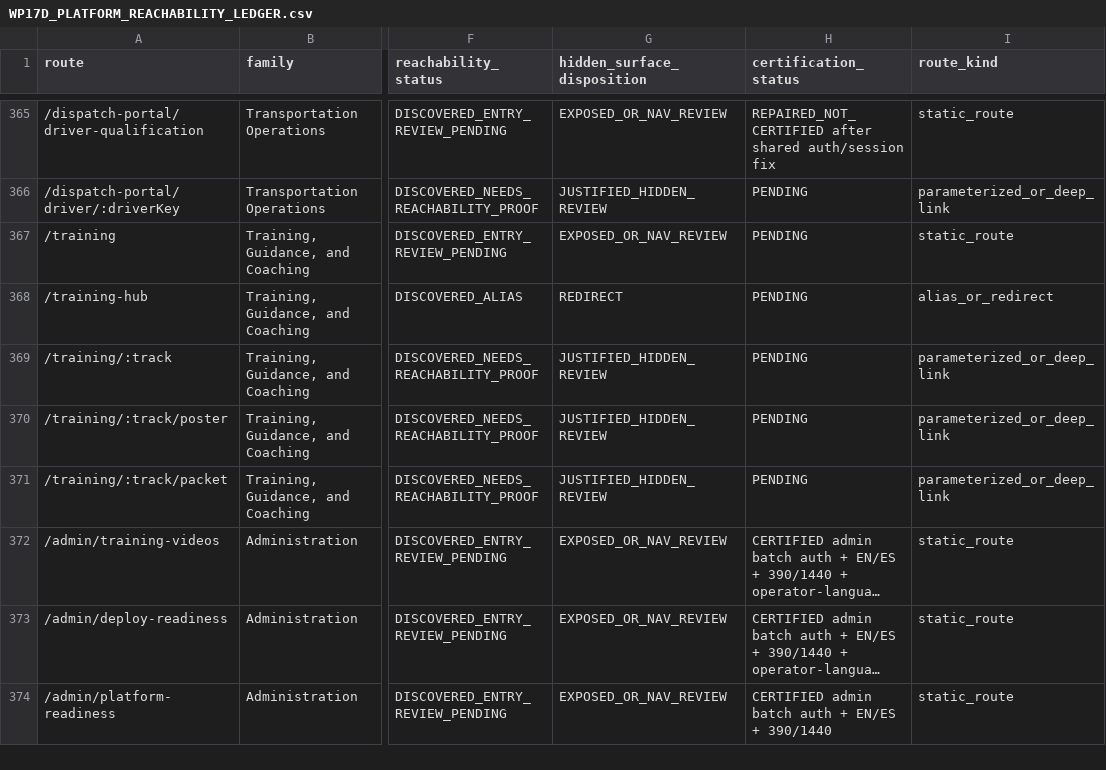
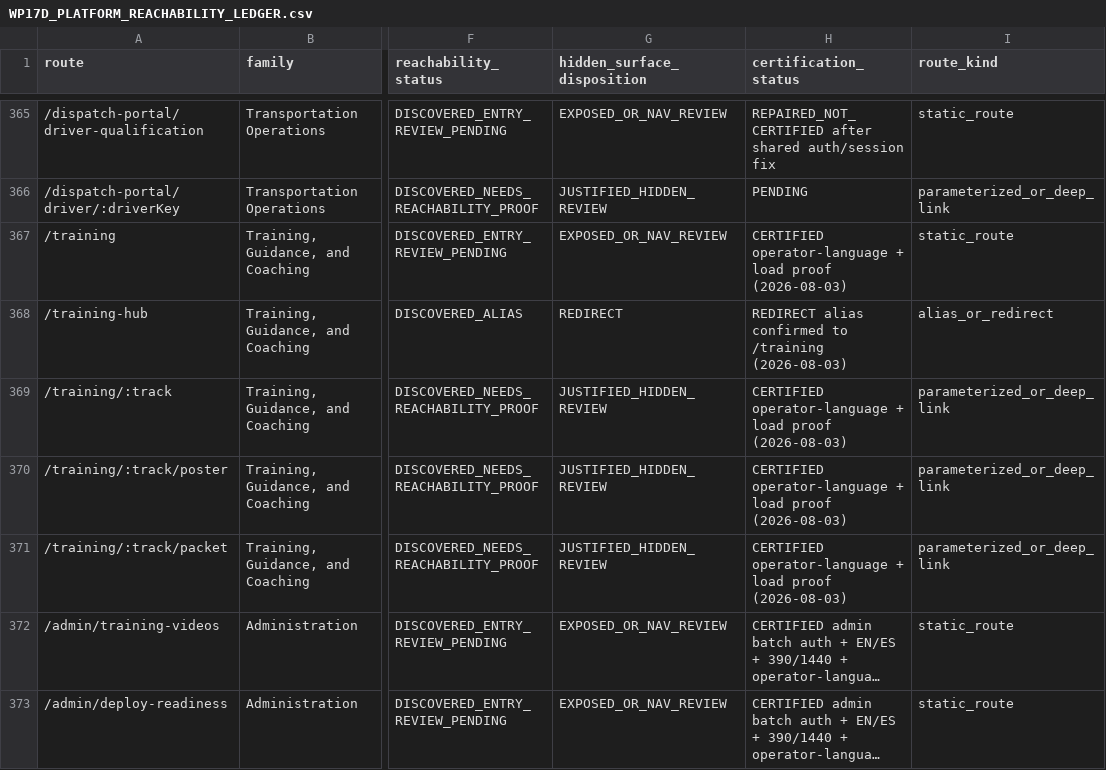
Before and after one commit to Judd-19851202/MASCI-OPS-08-15-26-11-30am, a CSV file: memory/WP17D_PLATFORM_REACHABILITY_LEDGER.csv, drawn as a sheet; only a part is shown, gaps mark what is left out; the shorter side is filled out with more unchanged rows; long unchanged cells end in …; the diff names each change by its address in the sheet, - before the commit and + after, or states it on an @@ line.

```diff
--- a/memory/WP17D_PLATFORM_REACHABILITY_LEDGER.csv
+++ b/memory/WP17D_PLATFORM_REACHABILITY_LEDGER.csv
-H367 (certification_status): PENDING
+H367 (certification_status): CERTIFIED operator-language + load proof (2026-08-03)
-H368 (certification_status): PENDING
+H368 (certification_status): REDIRECT alias confirmed to /training (2026-08-03)
-H369:H371 (certification_status): PENDING
+H369:H371 (certification_status): CERTIFIED operator-language + load proof (2026-08-03)
```
Also changed, not shown: 1 other file.
